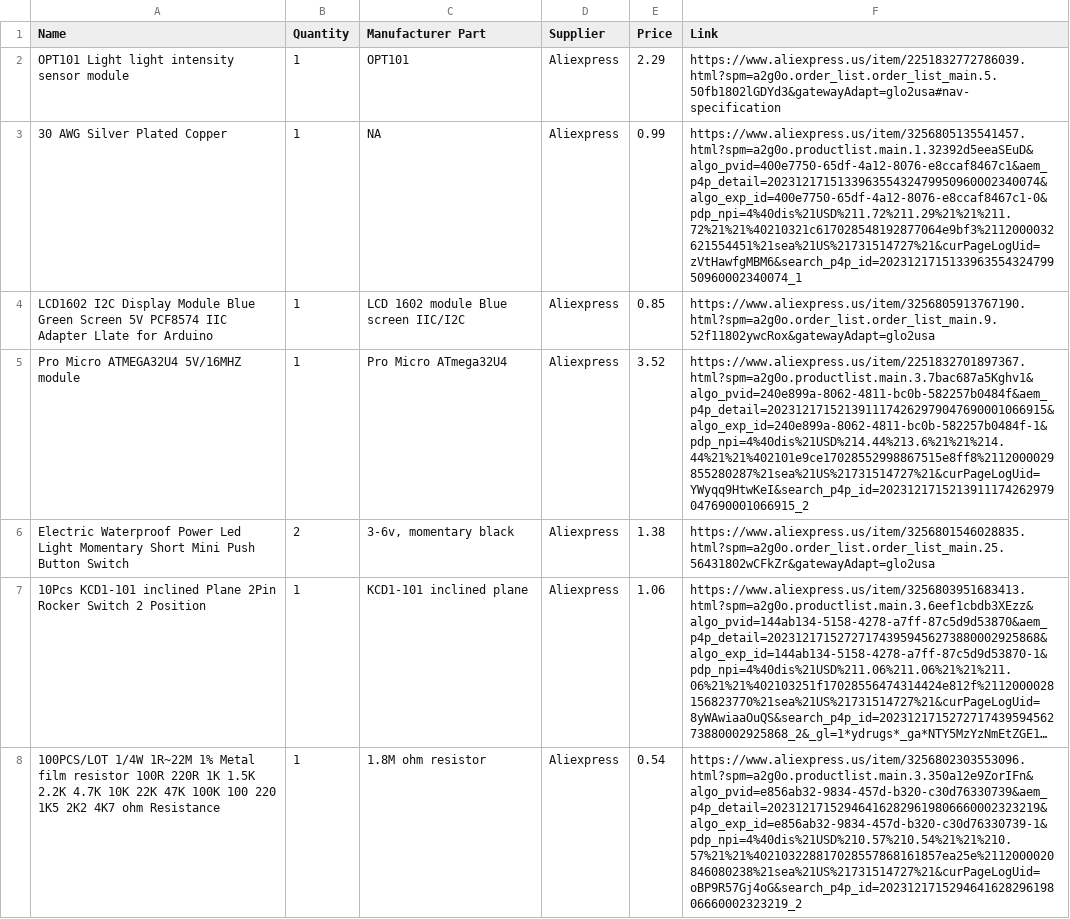
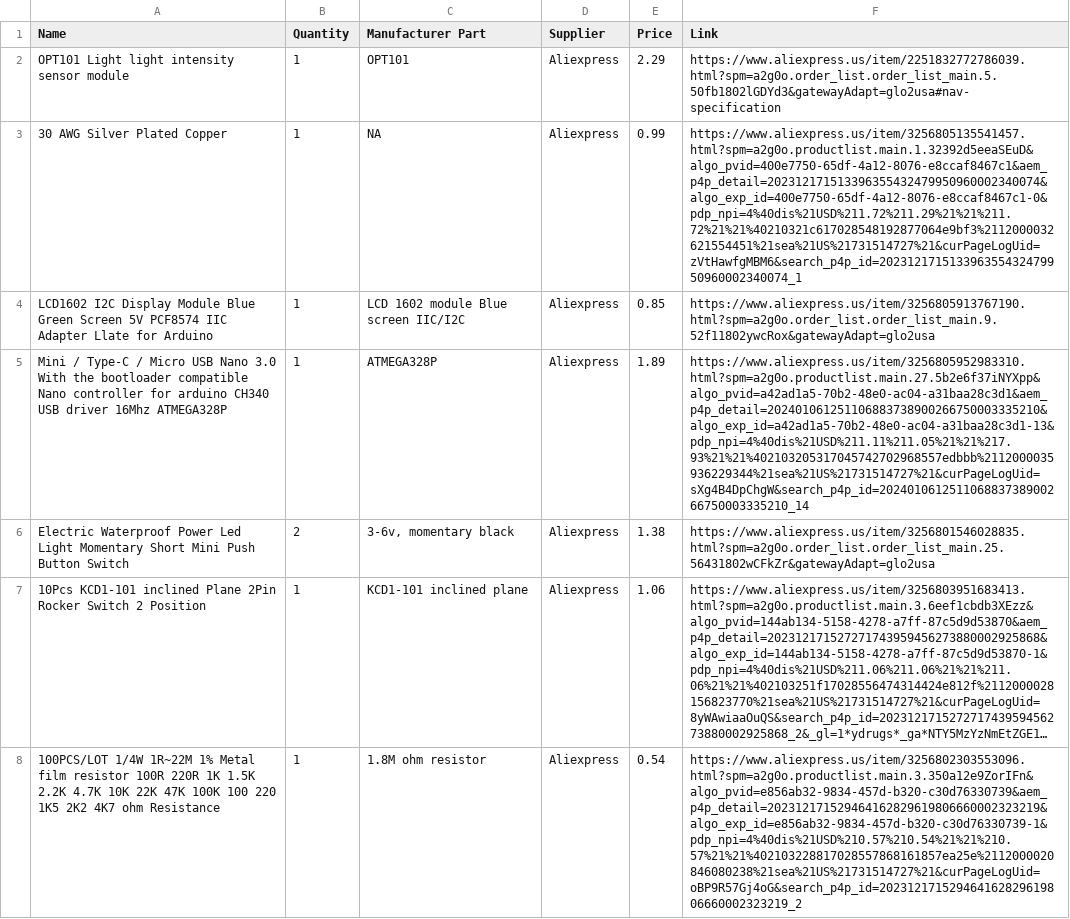
Before and after one commit to SemiQuant/see4you, a CSV file: BOM.csv, drawn as a sheet; only a part is shown; long unchanged cells end in …; removed rows and columns are numbered as before the commit, all else as after; the diff covers the shown part only; the diff names each change by its address in the sheet, - before the commit and + after, or states it on an @@ line.

```diff
--- a/BOM.csv
+++ b/BOM.csv
-row 5: Pro Micro ATMEGA32U4 5V/16MHZ module | 1 | Pro Micro ATmega32U4 | Aliexpress | 3.52 | https://www.aliexpress.us/item/2251832701897367.html?spm=a2g0o.productlist.main.3.7bac687a5Kghv1&algo_pvid=240e899a-8062-4811-bc0b-582257b0484f&aem_p4p_detail=2023121715213911174262979047690001066915&algo_exp_id=240e899a-8062-4811-bc0b-582257b0484f-1&pdp_npi=4%40dis%21USD%214.44%213.6%21%21%214.44%21%21%402101e9ce17028552998867515e8ff8%2112000029855280287%21sea%21US%21731514727%21&curPageLogUid=YWyqq9HtwKeI&search_p4p_id=2023121715213911174262979047690001066915_2
+row 5: Mini / Type-C / Micro USB Nano 3.0 With the bootloader compatible Nano controller for arduino CH340 USB driver 16Mhz ATMEGA328P | 1 | ATMEGA328P | Aliexpress | 1.89 | https://www.aliexpress.us/item/3256805952983310.html?spm=a2g0o.productlist.main.27.5b2e6f37iNYXpp&algo_pvid=a42ad1a5-70b2-48e0-ac04-a31baa28c3d1&aem_p4p_detail=202401061251106883738900266750003335210&algo_exp_id=a42ad1a5-70b2-48e0-ac04-a31baa28c3d1-13&pdp_npi=4%40dis%21USD%211.11%211.05%21%21%217.93%21%21%402103205317045742702968557edbbb%2112000035936229344%21sea%21US%21731514727%21&curPageLogUid=sXg4B4DpChgW&search_p4p_id=202401061251106883738900266750003335210_14
```
Also changed, not shown: 1 removed row and 3 edited cells elsewhere in this file, 15 other files.
